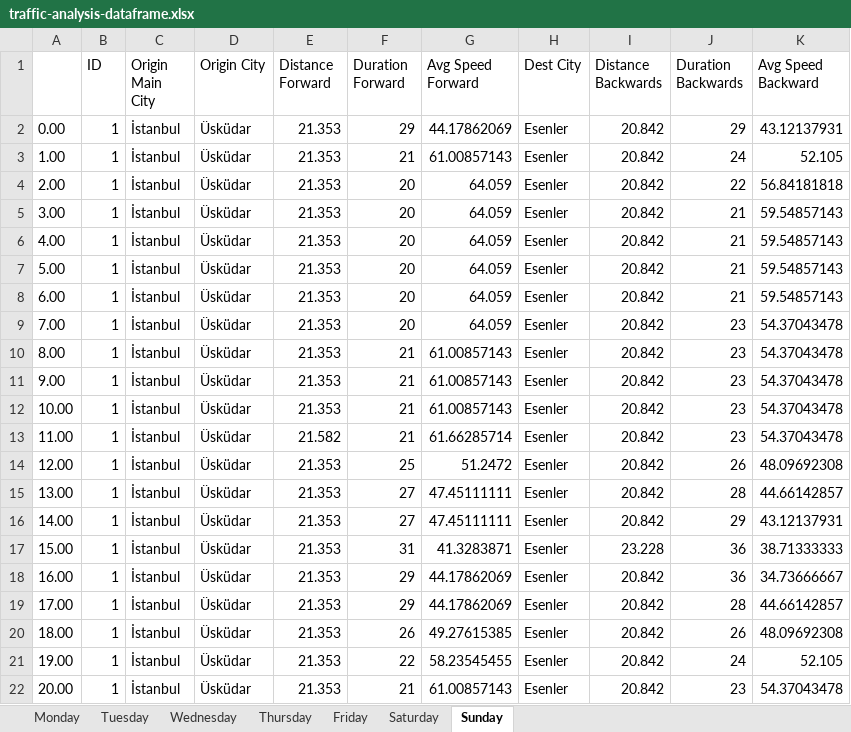
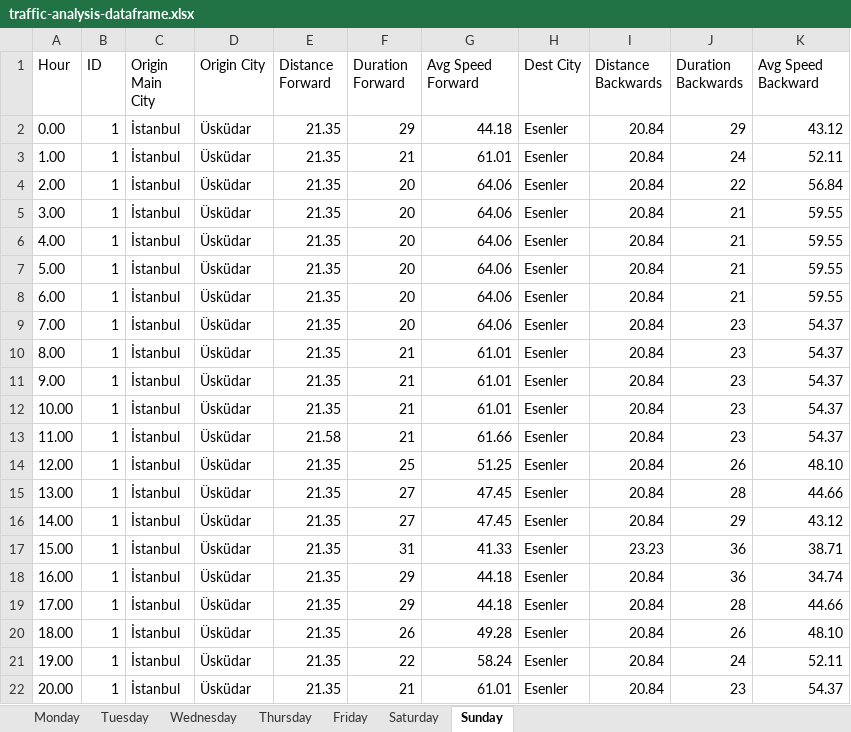
Before and after one commit to ozan-kalyoncu/Traffic-Analysis, an Excel workbook: assets/traffic-analysis-dataframe.xlsx, sheet Sunday, drawn as a sheet; only a part is shown; values as stored, in another font and other column widths than the file's, no borders; charts and pictures not drawn; the diff covers the shown part only; the diff names each change by its address in the sheet, - before the commit and + after, or states it on an @@ line.

```diff
--- a/assets/traffic-analysis-dataframe.xlsx (sheet Sunday)
+++ b/assets/traffic-analysis-dataframe.xlsx (sheet Sunday)
-A1: (empty)
+A1: Hour
-E2:E12 (Distance Forward): 21.353
+E2:E12 (Distance Forward): 21.35
-G2 (Avg Speed Forward): 44.17862069
+G2 (Avg Speed Forward): 44.18
-I2:I16 (Distance Backwards): 20.842
+I2:I16 (Distance Backwards): 20.84
-K2 (Avg Speed Backward): 43.12137931
+K2 (Avg Speed Backward): 43.12
-G3 (Avg Speed Forward): 61.00857143
+G3 (Avg Speed Forward): 61.01
-K3 (Avg Speed Backward): 52.105
+K3 (Avg Speed Backward): 52.11
-G4:G9 (Avg Speed Forward): 64.059
+G4:G9 (Avg Speed Forward): 64.06
-K4 (Avg Speed Backward): 56.84181818
+K4 (Avg Speed Backward): 56.84
-K5:K8 (Avg Speed Backward): 59.54857143
+K5:K8 (Avg Speed Backward): 59.55
-K9:K13 (Avg Speed Backward): 54.37043478
+K9:K13 (Avg Speed Backward): 54.37
-G10:G12 (Avg Speed Forward): 61.00857143
+G10:G12 (Avg Speed Forward): 61.01
-E13 (Distance Forward): 21.582
+E13 (Distance Forward): 21.58
-G13 (Avg Speed Forward): 61.66285714
+G13 (Avg Speed Forward): 61.66
-E14:E22 (Distance Forward): 21.353
+E14:E22 (Distance Forward): 21.35
-G14 (Avg Speed Forward): 51.2472
+G14 (Avg Speed Forward): 51.25
-K14 (Avg Speed Backward): 48.09692308
+K14 (Avg Speed Backward): 48.10
-G15:G16 (Avg Speed Forward): 47.45111111
+G15:G16 (Avg Speed Forward): 47.45
-K15 (Avg Speed Backward): 44.66142857
+K15 (Avg Speed Backward): 44.66
-K16 (Avg Speed Backward): 43.12137931
+K16 (Avg Speed Backward): 43.12
-G17 (Avg Speed Forward): 41.3283871
+G17 (Avg Speed Forward): 41.33
-I17 (Distance Backwards): 23.228
+I17 (Distance Backwards): 23.23
-K17 (Avg Speed Backward): 38.71333333
+K17 (Avg Speed Backward): 38.71
-G18:G19 (Avg Speed Forward): 44.17862069
+G18:G19 (Avg Speed Forward): 44.18
-I18:I22 (Distance Backwards): 20.842
+I18:I22 (Distance Backwards): 20.84
-K18 (Avg Speed Backward): 34.73666667
+K18 (Avg Speed Backward): 34.74
-K19 (Avg Speed Backward): 44.66142857
+K19 (Avg Speed Backward): 44.66
-G20 (Avg Speed Forward): 49.27615385
+G20 (Avg Speed Forward): 49.28
-K20 (Avg Speed Backward): 48.09692308
+K20 (Avg Speed Backward): 48.10
-G21 (Avg Speed Forward): 58.23545455
+G21 (Avg Speed Forward): 58.24
-K21 (Avg Speed Backward): 52.105
+K21 (Avg Speed Backward): 52.11
-G22 (Avg Speed Forward): 61.00857143
+G22 (Avg Speed Forward): 61.01
-K22 (Avg Speed Backward): 54.37043478
+K22 (Avg Speed Backward): 54.37
```
Also changed, not shown: 108 edited cells elsewhere in this sheet, sheet Saturday, sheet Friday, sheet Monday, sheet Thursday, sheet Wednesday, sheet Tuesday, charts or pictures, 8 other files.
